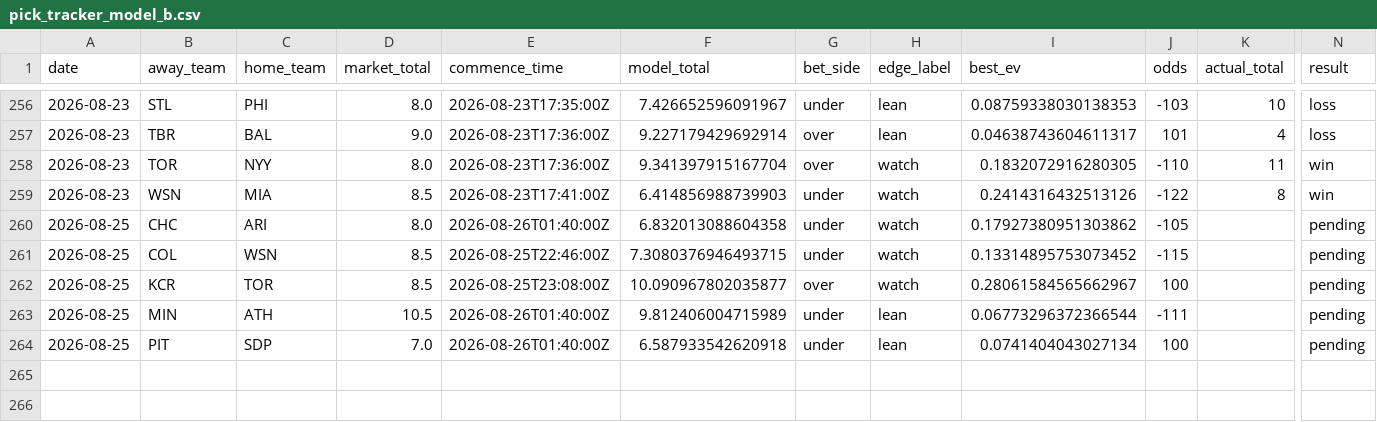
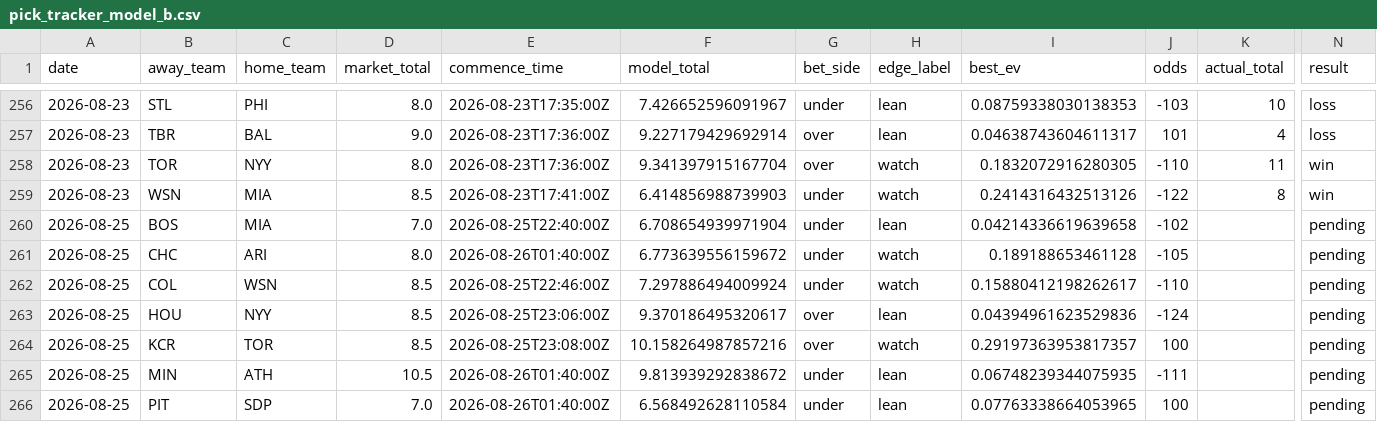
Before and after one commit to Jackstein0/atsrecipts-live-model, a CSV file: atsrecipts-upload-ready/data/processed/pick_tracker_model_b.csv, drawn as a sheet; only a part is shown, gaps mark what is left out; addresses are those after the commit; rows hold the shown columns only; the diff names each change by its address in the sheet, - before the commit and + after, or states it on an @@ line.

```diff
--- a/atsrecipts-upload-ready/data/processed/pick_tracker_model_b.csv
+++ b/atsrecipts-upload-ready/data/processed/pick_tracker_model_b.csv
+row 260: 2026-08-25 | BOS | MIA | 7.0 | 2026-08-25T22:40:00Z | 6.708654939971904 | under | lean | 0.04214336619639658 | -102 |  | pending
-F261 (model_total): 6.832013088604358
+F261 (model_total): 6.773639556159672
-I261 (best_ev): 0.17927380951303862
+I261 (best_ev): 0.189188653461128
-F262 (model_total): 7.3080376946493715
+F262 (model_total): 7.297886494009924
-I262 (best_ev): 0.13314895753073452
+I262 (best_ev): 0.15880412198262617
-J262 (odds): -115
+J262 (odds): -110
+row 263: 2026-08-25 | HOU | NYY | 8.5 | 2026-08-25T23:06:00Z | 9.370186495320617 | over | lean | 0.04394961623529836 | -124 |  | pending
-F264 (model_total): 10.090967802035877
+F264 (model_total): 10.158264987857216
-I264 (best_ev): 0.28061584565662967
+I264 (best_ev): 0.29197363953817357
-F265 (model_total): 9.812406004715989
+F265 (model_total): 9.813939292838672
-I265 (best_ev): 0.06773296372366544
+I265 (best_ev): 0.06748239344075935
-F266 (model_total): 6.587933542620918
+F266 (model_total): 6.568492628110584
-I266 (best_ev): 0.0741404043027134
+I266 (best_ev): 0.07763338664053965
```
Also changed, not shown: atsrecipts-upload-ready/data/processed/today_board.csv, atsrecipts-upload-ready/data/processed/today_features.csv, 15 other files.
